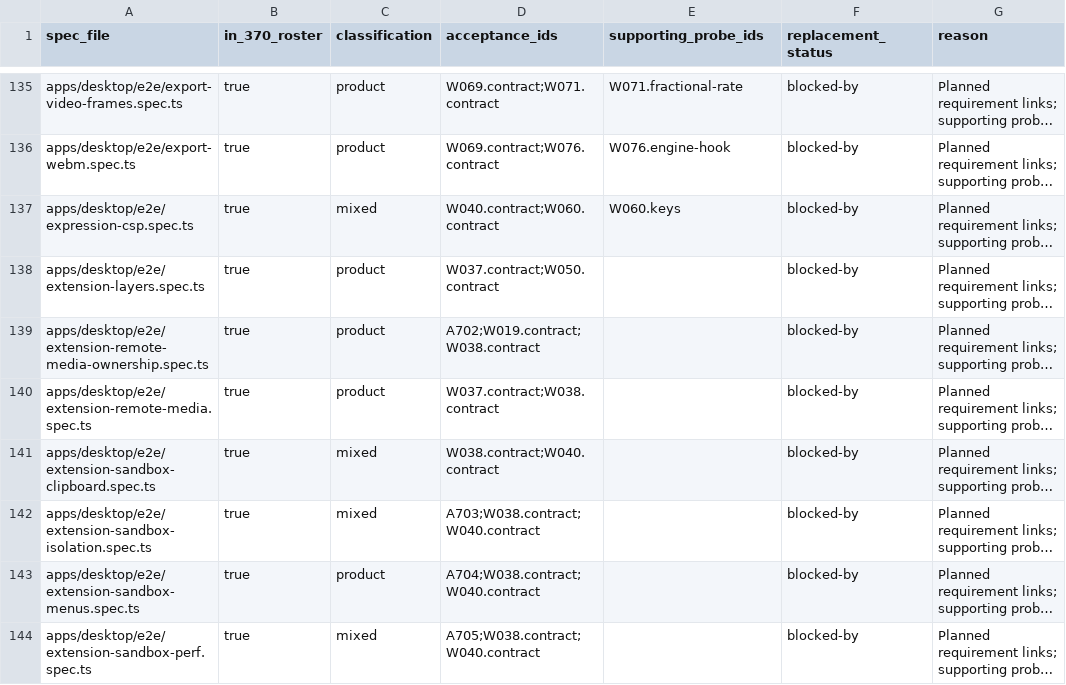
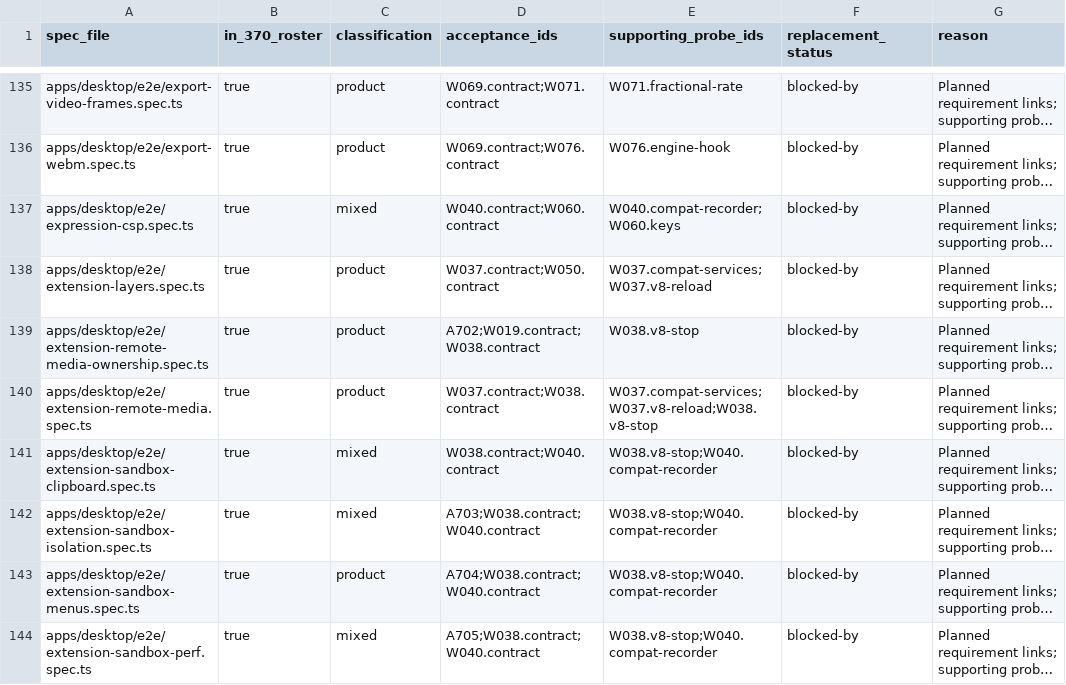
Before and after one commit to iterative-computer/powermove, a CSV file: apps/native/crates/acceptance/data/e2e-map.csv, drawn as a sheet; only a part is shown, gaps mark what is left out; long unchanged cells end in …; the diff covers the shown part only; the diff names each change by its address in the sheet, - before the commit and + after, or states it on an @@ line.

```diff
--- a/apps/native/crates/acceptance/data/e2e-map.csv
+++ b/apps/native/crates/acceptance/data/e2e-map.csv
-E137 (supporting_probe_ids): W060.keys
+E137 (supporting_probe_ids): W040.compat-recorder;W060.keys
-E138 (supporting_probe_ids): (empty)
+E138 (supporting_probe_ids): W037.compat-services;W037.v8-reload
-E139 (supporting_probe_ids): (empty)
+E139 (supporting_probe_ids): W038.v8-stop
-E140 (supporting_probe_ids): (empty)
+E140 (supporting_probe_ids): W037.compat-services;W037.v8-reload;W038.v8-stop
-E141:E144 (supporting_probe_ids): (empty)
+E141:E144 (supporting_probe_ids): W038.v8-stop;W040.compat-recorder
```
Also changed, not shown: 61 edited cells elsewhere in this file, 16 other files.
